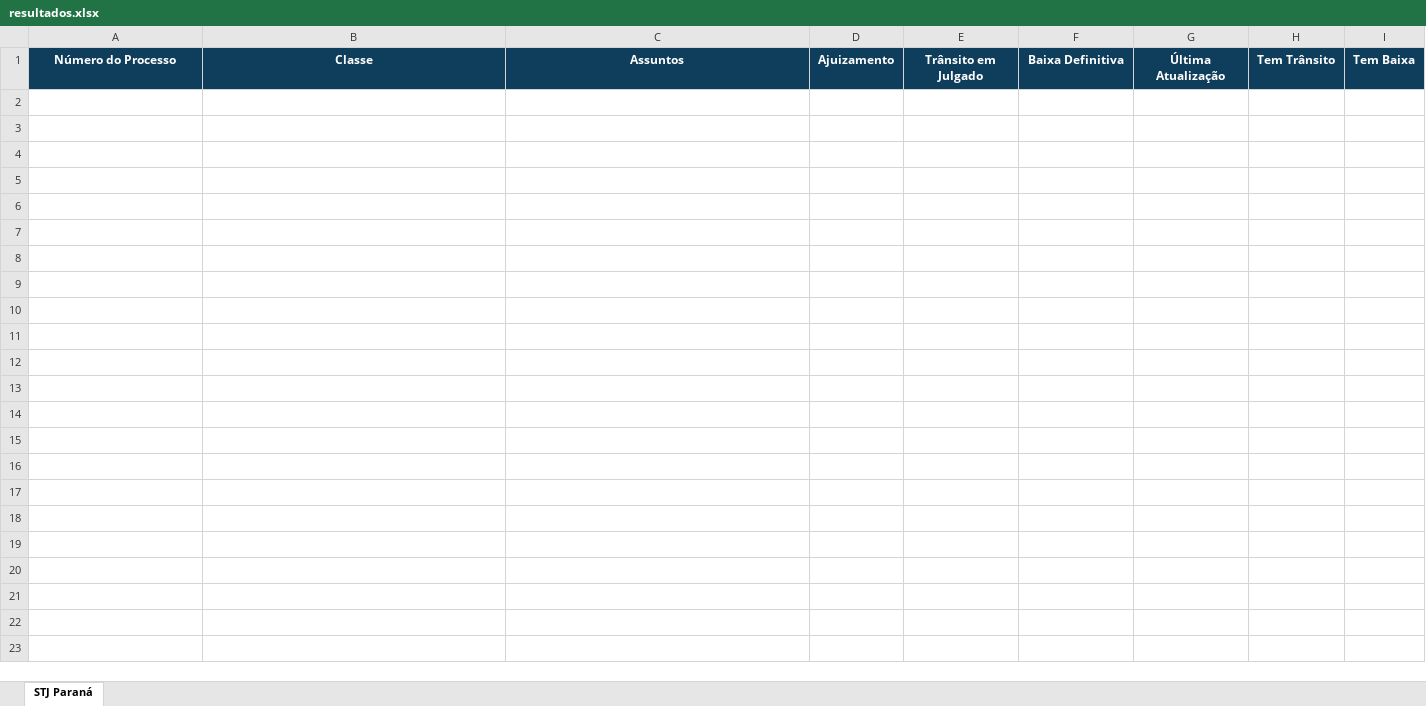
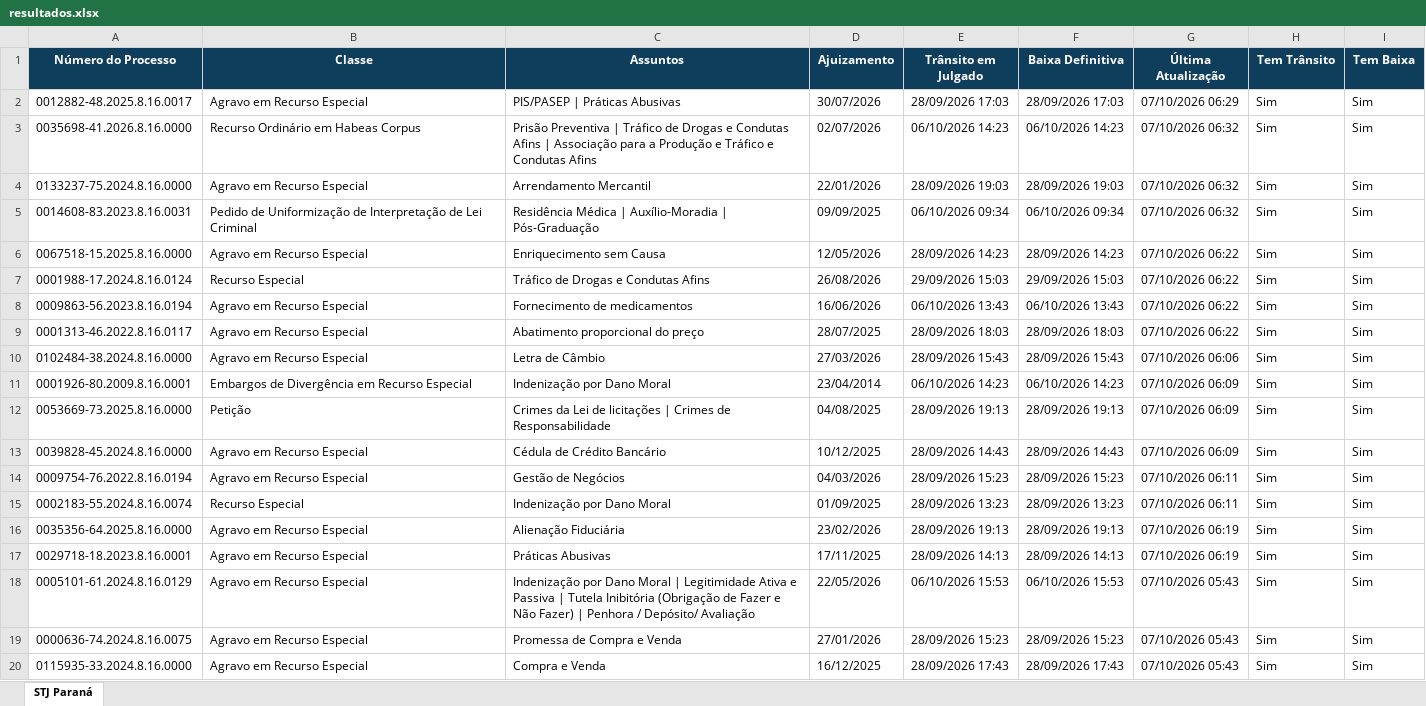
Before and after one commit to narleysousa/Consulta-STJ, an Excel workbook: docs/resultados.xlsx, sheet STJ Paraná, drawn as a sheet; only a part is shown; values as stored, in another font and other column widths than the file's, no borders; the diff covers the shown part only; the diff names each change by its address in the sheet, - before the commit and + after, or states it on an @@ line.

```diff
--- a/docs/resultados.xlsx (sheet STJ Paraná)
+++ b/docs/resultados.xlsx (sheet STJ Paraná)
+row 2: 0012882-48.2025.8.16.0017 | Agravo em Recurso Especial | PIS/PASEP | Práticas Abusivas | 30/07/2026 | 28/09/2026 17:03 | 28/09/2026 17:03 | 07/10/2026 06:29 | Sim | Sim
+row 3: 0035698-41.2026.8.16.0000 | Recurso Ordinário em Habeas Corpus | Prisão Preventiva | Tráfico de Drogas e Condutas Afins | Associação para a Produção e Tráfico e Condutas Afins | 02/07/2026 | 06/10/2026 14:23 | 06/10/2026 14:23 | 07/10/2026 06:32 | Sim | Sim
+row 4: 0133237-75.2024.8.16.0000 | Agravo em Recurso Especial | Arrendamento Mercantil | 22/01/2026 | 28/09/2026 19:03 | 28/09/2026 19:03 | 07/10/2026 06:32 | Sim | Sim
+row 5: 0014608-83.2023.8.16.0031 | Pedido de Uniformização de Interpretação de Lei Criminal | Residência Médica | Auxílio-Moradia | Pós-Graduação | 09/09/2025 | 06/10/2026 09:34 | 06/10/2026 09:34 | 07/10/2026 06:32 | Sim | Sim
+row 6: 0067518-15.2025.8.16.0000 | Agravo em Recurso Especial | Enriquecimento sem Causa | 12/05/2026 | 28/09/2026 14:23 | 28/09/2026 14:23 | 07/10/2026 06:22 | Sim | Sim
+row 7: 0001988-17.2024.8.16.0124 | Recurso Especial | Tráfico de Drogas e Condutas Afins | 26/08/2026 | 29/09/2026 15:03 | 29/09/2026 15:03 | 07/10/2026 06:22 | Sim | Sim
+row 8: 0009863-56.2023.8.16.0194 | Agravo em Recurso Especial | Fornecimento de medicamentos | 16/06/2026 | 06/10/2026 13:43 | 06/10/2026 13:43 | 07/10/2026 06:22 | Sim | Sim
+row 9: 0001313-46.2022.8.16.0117 | Agravo em Recurso Especial | Abatimento proporcional do preço | 28/07/2025 | 28/09/2026 18:03 | 28/09/2026 18:03 | 07/10/2026 06:22 | Sim | Sim
+row 10: 0102484-38.2024.8.16.0000 | Agravo em Recurso Especial | Letra de Câmbio | 27/03/2026 | 28/09/2026 15:43 | 28/09/2026 15:43 | 07/10/2026 06:06 | Sim | Sim
+row 11: 0001926-80.2009.8.16.0001 | Embargos de Divergência em Recurso Especial | Indenização por Dano Moral | 23/04/2014 | 06/10/2026 14:23 | 06/10/2026 14:23 | 07/10/2026 06:09 | Sim | Sim
+row 12: 0053669-73.2025.8.16.0000 | Petição | Crimes da Lei de licitações | Crimes de Responsabilidade | 04/08/2025 | 28/09/2026 19:13 | 28/09/2026 19:13 | 07/10/2026 06:09 | Sim | Sim
+row 13: 0039828-45.2024.8.16.0000 | Agravo em Recurso Especial | Cédula de Crédito Bancário | 10/12/2025 | 28/09/2026 14:43 | 28/09/2026 14:43 | 07/10/2026 06:09 | Sim | Sim
+row 14: 0009754-76.2022.8.16.0194 | Agravo em Recurso Especial | Gestão de Negócios | 04/03/2026 | 28/09/2026 15:23 | 28/09/2026 15:23 | 07/10/2026 06:11 | Sim | Sim
+row 15: 0002183-55.2024.8.16.0074 | Recurso Especial | Indenização por Dano Moral | 01/09/2025 | 28/09/2026 13:23 | 28/09/2026 13:23 | 07/10/2026 06:11 | Sim | Sim
+row 16: 0035356-64.2025.8.16.0000 | Agravo em Recurso Especial | Alienação Fiduciária | 23/02/2026 | 28/09/2026 19:13 | 28/09/2026 19:13 | 07/10/2026 06:19 | Sim | Sim
+row 17: 0029718-18.2023.8.16.0001 | Agravo em Recurso Especial | Práticas Abusivas | 17/11/2025 | 28/09/2026 14:13 | 28/09/2026 14:13 | 07/10/2026 06:19 | Sim | Sim
+row 18: 0005101-61.2024.8.16.0129 | Agravo em Recurso Especial | Indenização por Dano Moral | Legitimidade Ativa e Passiva | Tutela Inibitória (Obrigação de Fazer e Não Fazer) | Penhora / Depósito/ Avaliação | 22/05/2026 | 06/10/2026 15:53 | 06/10/2026 15:53 | 07/10/2026 05:43 | Sim | Sim
+row 19: 0000636-74.2024.8.16.0075 | Agravo em Recurso Especial | Promessa de Compra e Venda | 27/01/2026 | 28/09/2026 15:23 | 28/09/2026 15:23 | 07/10/2026 05:43 | Sim | Sim
+row 20: 0115935-33.2024.8.16.0000 | Agravo em Recurso Especial | Compra e Venda | 16/12/2025 | 28/09/2026 17:43 | 28/09/2026 17:43 | 07/10/2026 05:43 | Sim | Sim
```
Also changed, not shown: 81 added rows elsewhere in this sheet, 2 other files.
